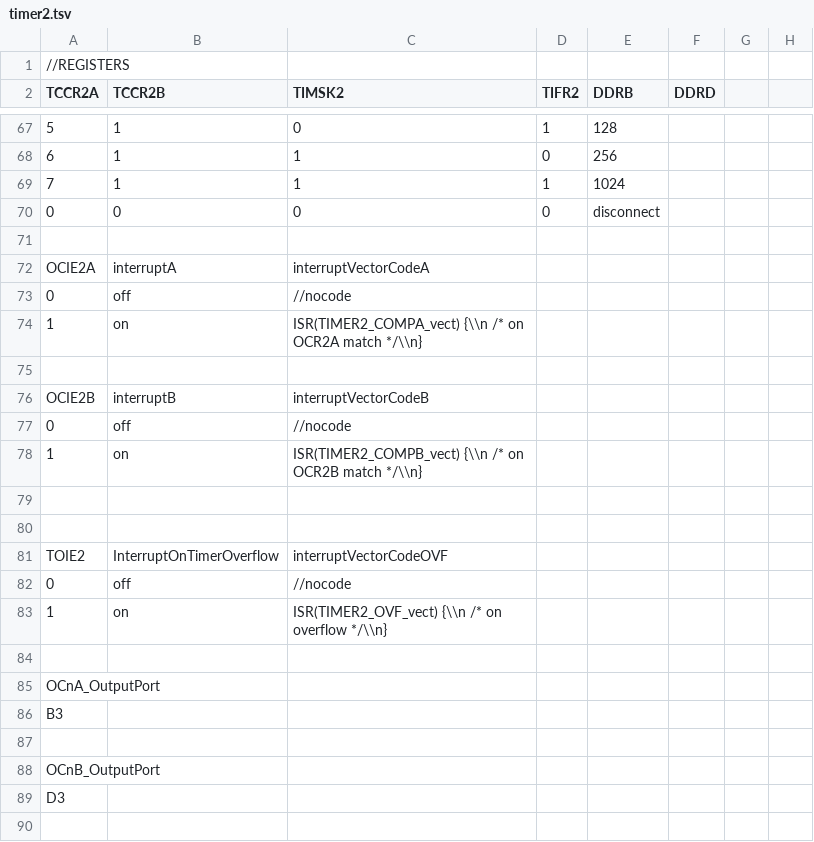
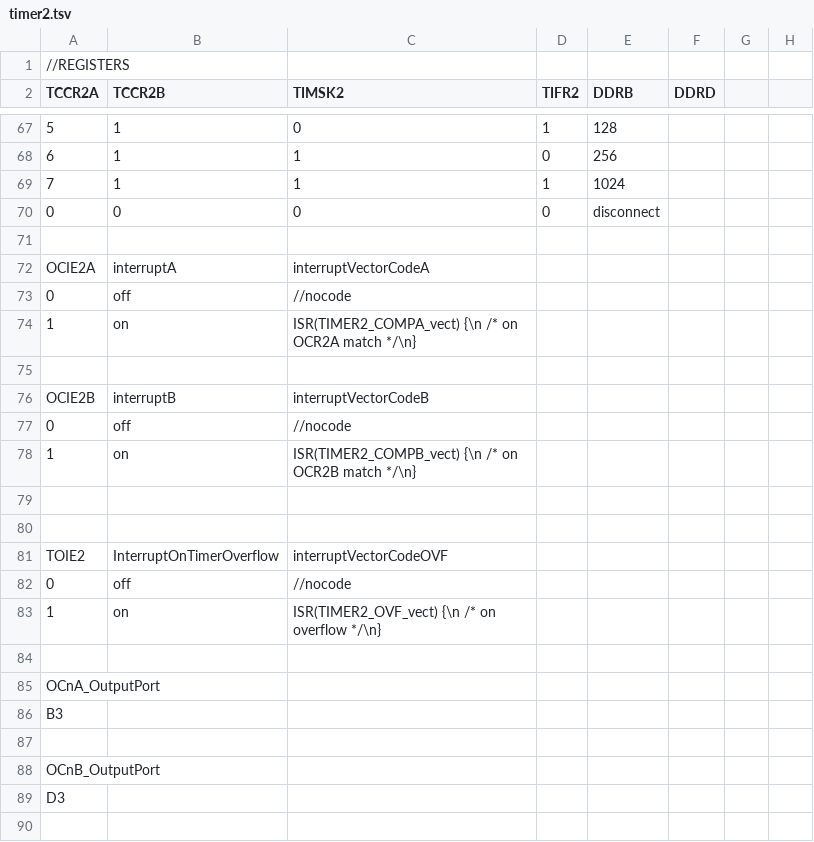
Before and after one commit to dbuezas/arduino-web-timers, a TSV file: src/data/atmega328p/timer2.tsv, drawn as a sheet; only a part is shown, gaps mark what is left out.

```diff
--- a/src/data/atmega328p/timer2.tsv
+++ b/src/data/atmega328p/timer2.tsv
@@ -73,3 +73,3 @@ OCIE2A	interruptA	interruptVectorCodeA
 0	off	//nocode					
-1	on	ISR(TIMER2_COMPA_vect) {\\n    /* on OCR2A match */\\n}					
+1	on	ISR(TIMER2_COMPA_vect) {\n    /* on OCR2A match */\n}					
 							
@@ -77,3 +77,3 @@ OCIE2B	interruptB	interruptVectorCodeB
 0	off	//nocode					
-1	on	ISR(TIMER2_COMPB_vect) {\\n    /* on OCR2B match */\\n}					
+1	on	ISR(TIMER2_COMPB_vect) {\n    /* on OCR2B match */\n}					
 							
@@ -82,3 +82,3 @@ TOIE2	InterruptOnTimerOverflow	interruptVectorCodeOVF
 0	off	//nocode					
-1	on	ISR(TIMER2_OVF_vect) {\\n    /* on overflow */\\n}					
+1	on	ISR(TIMER2_OVF_vect) {\n    /* on overflow */\n}					
 							
```
Also changed, not shown: src/data/atmega328p/timer0.tsv, src/data/atmega328p/timer1.tsv, 4 other files.
